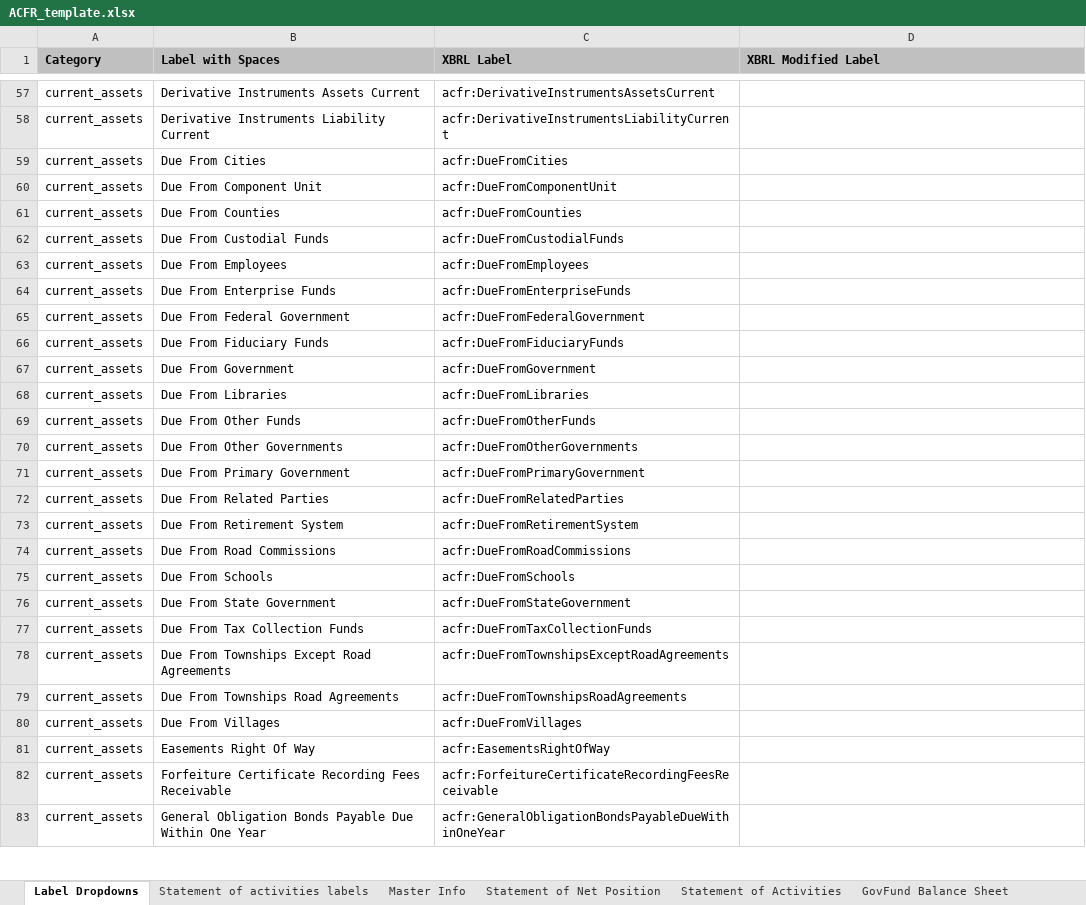
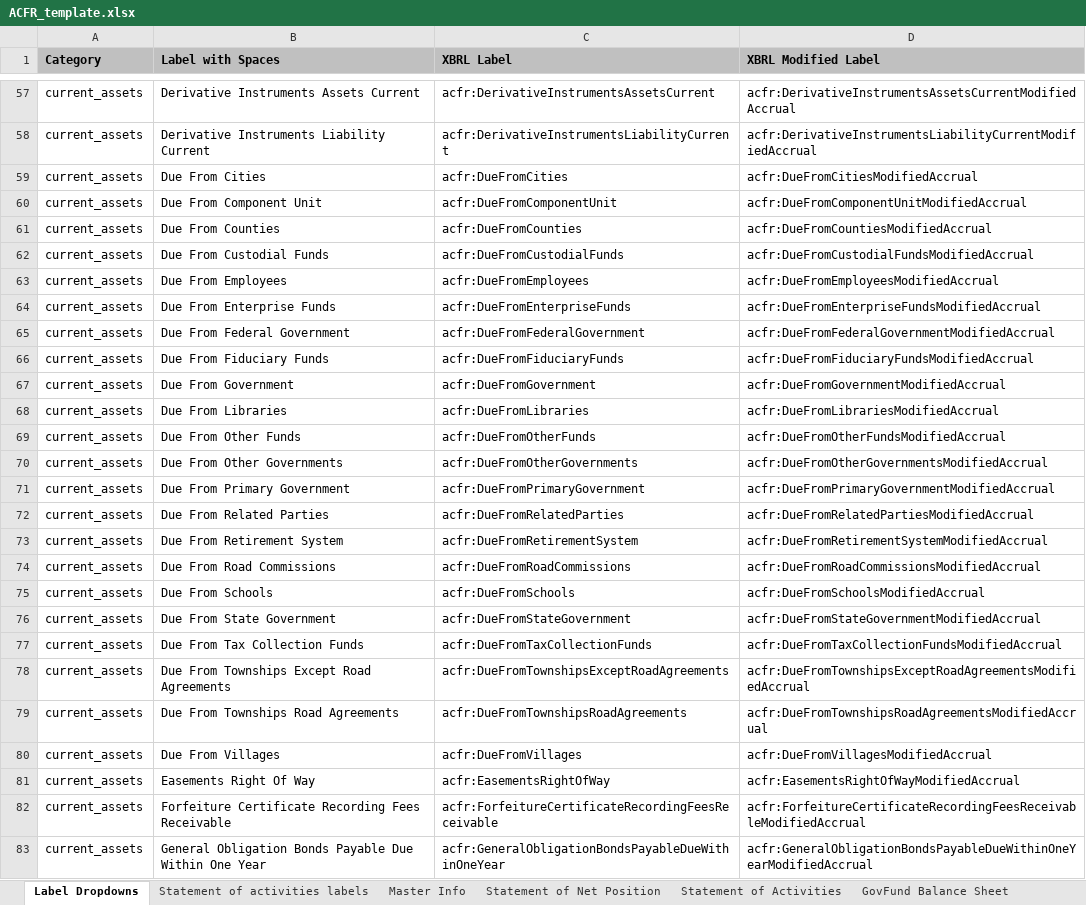
Before and after one commit to closup/process-xbrl, an Excel workbook: static/input_files/ACFR_template.xlsx, sheet Label Dropdowns, drawn as a sheet; only a part is shown, gaps mark what is left out; values as stored, in another font and other column widths than the file's, no borders; the diff covers the shown part only; the diff names each change by its address in the sheet, - before the commit and + after, or states it on an @@ line.

Commit message:
added modified accrual label dropdown col

```diff
--- a/static/input_files/ACFR_template.xlsx (sheet Label Dropdowns)
+++ b/static/input_files/ACFR_template.xlsx (sheet Label Dropdowns)
-D57 (XBRL Modified Label): (empty)
+D57 (XBRL Modified Label): acfr:DerivativeInstrumentsAssetsCurrentModifiedAccrual
-D58 (XBRL Modified Label): (empty)
+D58 (XBRL Modified Label): acfr:DerivativeInstrumentsLiabilityCurrentModifiedAccrual
-D59 (XBRL Modified Label): (empty)
+D59 (XBRL Modified Label): acfr:DueFromCitiesModifiedAccrual
-D60 (XBRL Modified Label): (empty)
+D60 (XBRL Modified Label): acfr:DueFromComponentUnitModifiedAccrual
-D61 (XBRL Modified Label): (empty)
+D61 (XBRL Modified Label): acfr:DueFromCountiesModifiedAccrual
-D62 (XBRL Modified Label): (empty)
+D62 (XBRL Modified Label): acfr:DueFromCustodialFundsModifiedAccrual
-D63 (XBRL Modified Label): (empty)
+D63 (XBRL Modified Label): acfr:DueFromEmployeesModifiedAccrual
-D64 (XBRL Modified Label): (empty)
+D64 (XBRL Modified Label): acfr:DueFromEnterpriseFundsModifiedAccrual
-D65 (XBRL Modified Label): (empty)
+D65 (XBRL Modified Label): acfr:DueFromFederalGovernmentModifiedAccrual
-D66 (XBRL Modified Label): (empty)
+D66 (XBRL Modified Label): acfr:DueFromFiduciaryFundsModifiedAccrual
-D67 (XBRL Modified Label): (empty)
+D67 (XBRL Modified Label): acfr:DueFromGovernmentModifiedAccrual
-D68 (XBRL Modified Label): (empty)
+D68 (XBRL Modified Label): acfr:DueFromLibrariesModifiedAccrual
-D69 (XBRL Modified Label): (empty)
+D69 (XBRL Modified Label): acfr:DueFromOtherFundsModifiedAccrual
-D70 (XBRL Modified Label): (empty)
+D70 (XBRL Modified Label): acfr:DueFromOtherGovernmentsModifiedAccrual
-D71 (XBRL Modified Label): (empty)
+D71 (XBRL Modified Label): acfr:DueFromPrimaryGovernmentModifiedAccrual
-D72 (XBRL Modified Label): (empty)
+D72 (XBRL Modified Label): acfr:DueFromRelatedPartiesModifiedAccrual
-D73 (XBRL Modified Label): (empty)
+D73 (XBRL Modified Label): acfr:DueFromRetirementSystemModifiedAccrual
-D74 (XBRL Modified Label): (empty)
+D74 (XBRL Modified Label): acfr:DueFromRoadCommissionsModifiedAccrual
-D75 (XBRL Modified Label): (empty)
+D75 (XBRL Modified Label): acfr:DueFromSchoolsModifiedAccrual
-D76 (XBRL Modified Label): (empty)
+D76 (XBRL Modified Label): acfr:DueFromStateGovernmentModifiedAccrual
-D77 (XBRL Modified Label): (empty)
+D77 (XBRL Modified Label): acfr:DueFromTaxCollectionFundsModifiedAccrual
-D78 (XBRL Modified Label): (empty)
+D78 (XBRL Modified Label): acfr:DueFromTownshipsExceptRoadAgreementsModifiedAccrual
-D79 (XBRL Modified Label): (empty)
+D79 (XBRL Modified Label): acfr:DueFromTownshipsRoadAgreementsModifiedAccrual
-D80 (XBRL Modified Label): (empty)
+D80 (XBRL Modified Label): acfr:DueFromVillagesModifiedAccrual
-D81 (XBRL Modified Label): (empty)
+D81 (XBRL Modified Label): acfr:EasementsRightOfWayModifiedAccrual
-D82 (XBRL Modified Label): (empty)
+D82 (XBRL Modified Label): acfr:ForfeitureCertificateRecordingFeesReceivableModifiedAccrual
-D83 (XBRL Modified Label): (empty)
+D83 (XBRL Modified Label): acfr:GeneralObligationBondsPayableDueWithinOneYearModifiedAccrual
```
Also changed, not shown: 493 edited cells elsewhere in this sheet.
